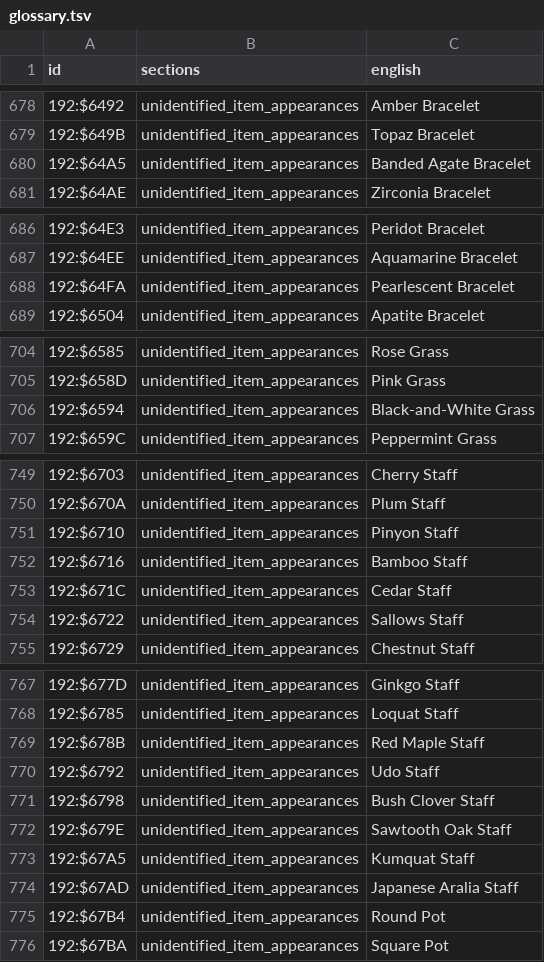
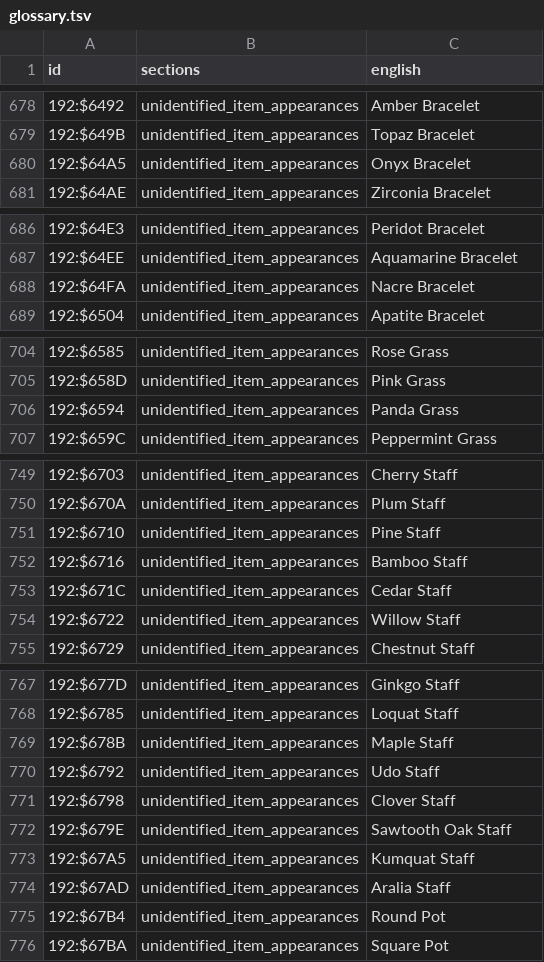
Before and after one commit to joey-astrologo/Shiren-GB2-Magic-Castle-of-the-Desert, a TSV file: script/en/glossary.tsv, drawn as a sheet; only a part is shown, gaps mark what is left out; the diff covers the shown part only.

```diff
--- a/script/en/glossary.tsv
+++ b/script/en/glossary.tsv
@@ -679,3 +679,3 @@ id	sections	english
 192:$649B	unidentified_item_appearances	Topaz Bracelet
-192:$64A5	unidentified_item_appearances	Banded Agate Bracelet
+192:$64A5	unidentified_item_appearances	Onyx Bracelet
 192:$64AE	unidentified_item_appearances	Zirconia Bracelet
@@ -687,3 +687,3 @@ id	sections	english
 192:$64EE	unidentified_item_appearances	Aquamarine Bracelet
-192:$64FA	unidentified_item_appearances	Pearlescent Bracelet
+192:$64FA	unidentified_item_appearances	Nacre Bracelet
 192:$6504	unidentified_item_appearances	Apatite Bracelet
@@ -705,3 +705,3 @@ id	sections	english
 192:$658D	unidentified_item_appearances	Pink Grass
-192:$6594	unidentified_item_appearances	Black-and-White Grass
+192:$6594	unidentified_item_appearances	Panda Grass
 192:$659C	unidentified_item_appearances	Peppermint Grass
@@ -750,6 +750,6 @@ id	sections	english
 192:$670A	unidentified_item_appearances	Plum Staff
-192:$6710	unidentified_item_appearances	Pinyon Staff
+192:$6710	unidentified_item_appearances	Pine Staff
 192:$6716	unidentified_item_appearances	Bamboo Staff
 192:$671C	unidentified_item_appearances	Cedar Staff
-192:$6722	unidentified_item_appearances	Sallows Staff
+192:$6722	unidentified_item_appearances	Willow Staff
 192:$6729	unidentified_item_appearances	Chestnut Staff
@@ -768,8 +768,8 @@ id	sections	english
 192:$6785	unidentified_item_appearances	Loquat Staff
-192:$678B	unidentified_item_appearances	Red Maple Staff
+192:$678B	unidentified_item_appearances	Maple Staff
 192:$6792	unidentified_item_appearances	Udo Staff
-192:$6798	unidentified_item_appearances	Bush Clover Staff
+192:$6798	unidentified_item_appearances	Clover Staff
 192:$679E	unidentified_item_appearances	Sawtooth Oak Staff
 192:$67A5	unidentified_item_appearances	Kumquat Staff
-192:$67AD	unidentified_item_appearances	Japanese Aralia Staff
+192:$67AD	unidentified_item_appearances	Aralia Staff
 192:$67B4	unidentified_item_appearances	Round Pot
```
Also changed, not shown: 1 edited cell elsewhere in this file, 4 other files.
